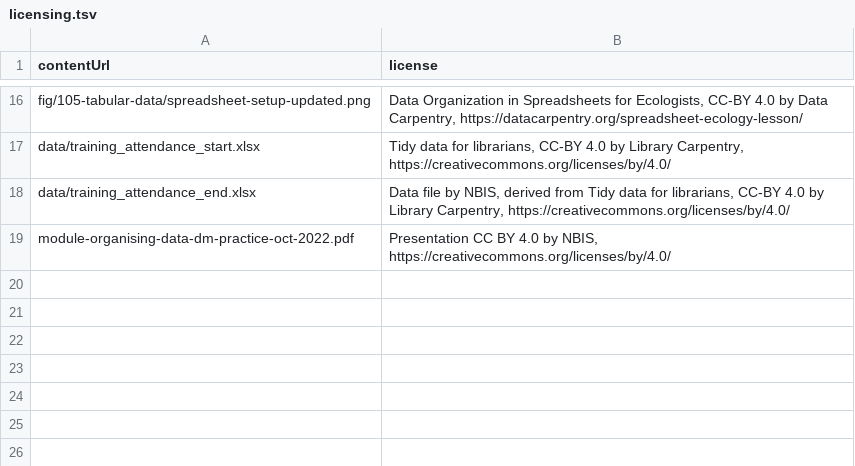
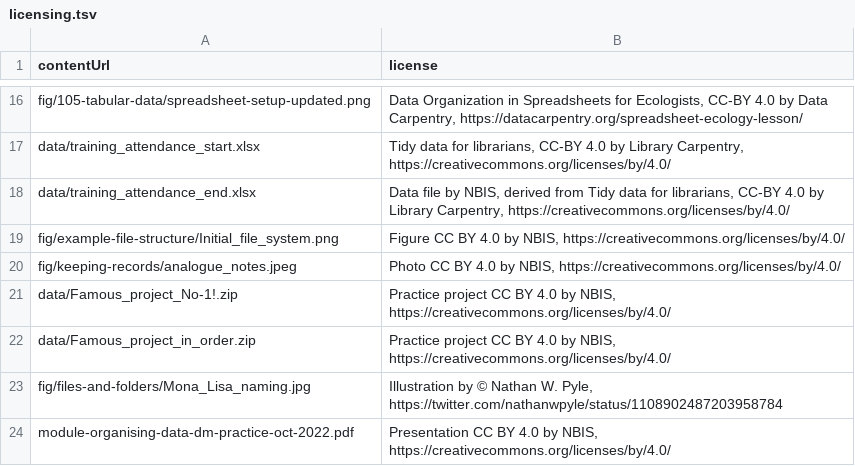
Before and after one commit to NBISweden/module-organising-data-dm-practices, a TSV file: _data/licensing.tsv, drawn as a sheet; only a part is shown, gaps mark what is left out.

Commit message:
Fixed missing licensing information (NB! Proprietary license)

```diff
--- a/_data/licensing.tsv
+++ b/_data/licensing.tsv
@@ -18,2 +18,7 @@ data/training_attendance_start.xlsx	Tidy data for librarians, CC-BY 4.0 by Libra
 data/training_attendance_end.xlsx	Data file by NBIS, derived from Tidy data for librarians, CC-BY 4.0 by Library Carpentry, https://creativecommons.org/licenses/by/4.0/
+fig/example-file-structure/Initial_file_system.png	Figure CC BY 4.0 by NBIS, https://creativecommons.org/licenses/by/4.0/
+fig/keeping-records/analogue_notes.jpeg	Photo CC BY 4.0 by NBIS, https://creativecommons.org/licenses/by/4.0/
+data/Famous_project_No-1!.zip	Practice project CC BY 4.0 by NBIS, https://creativecommons.org/licenses/by/4.0/
+data/Famous_project_in_order.zip	Practice project CC BY 4.0 by NBIS, https://creativecommons.org/licenses/by/4.0/
+fig/files-and-folders/Mona_Lisa_naming.jpg	Illustration by © Nathan W. Pyle, https://twitter.com/nathanwpyle/status/1108902487203958784
 module-organising-data-dm-practice-oct-2022.pdf	Presentation CC BY 4.0 by NBIS, https://creativecommons.org/licenses/by/4.0/
```
